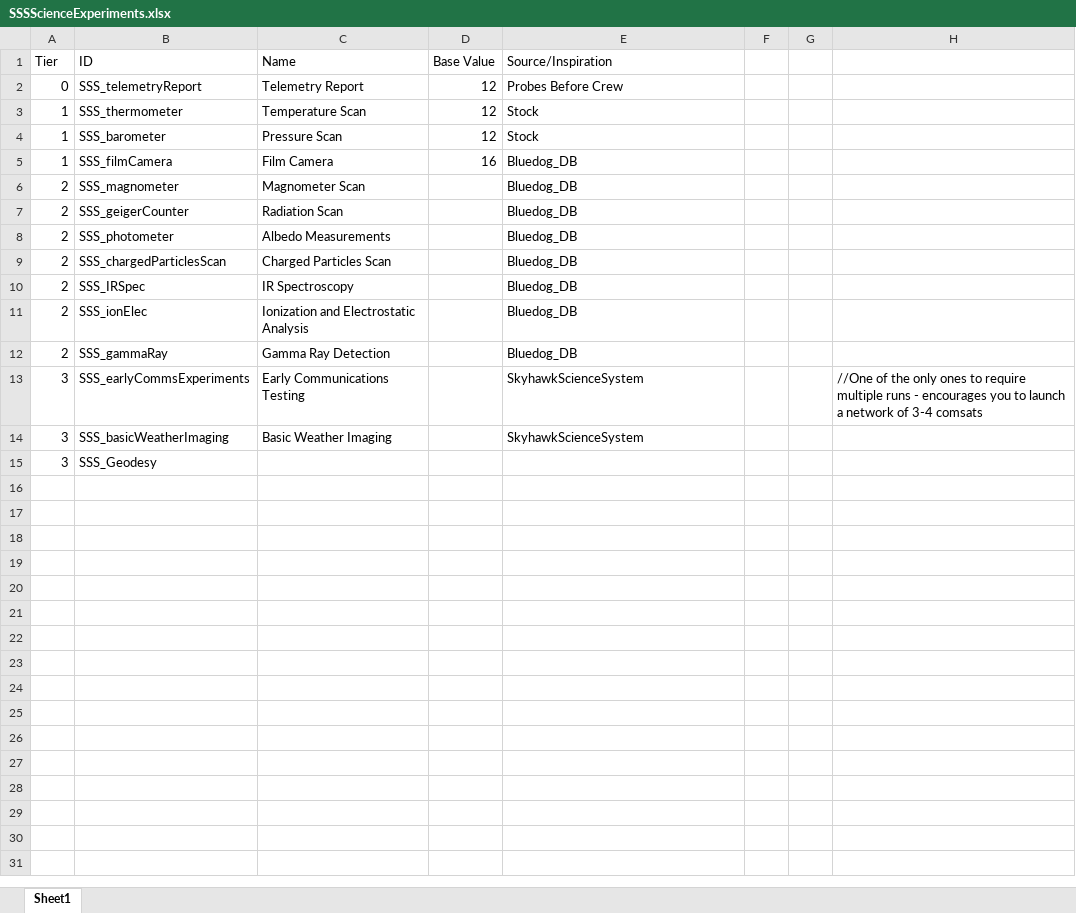
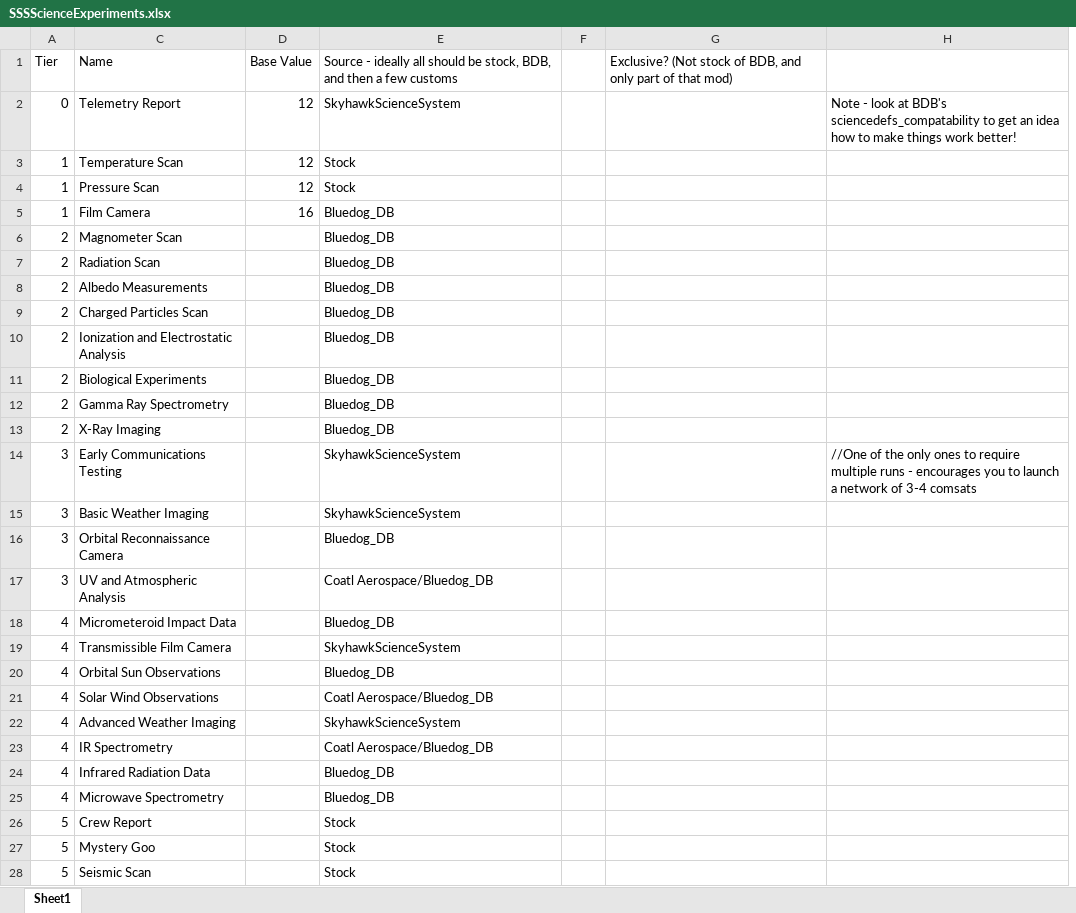
Before and after one commit to CessnaSkyhawk/SkyhawkScienceSystem, an Excel workbook: Plotting/0.9.0/SSSScienceExperiments.xlsx, sheet Sheet1, drawn as a sheet; only a part is shown; values as stored, in another font and other column widths than the file's, no borders; removed rows and columns are numbered as before the commit, all else as after; the diff covers the shown part only; the diff names each change by its address in the sheet, - before the commit and + after, or states it on an @@ line.

Commit message:
More Science Edits - Probably last big commit for the week.

```diff
--- a/Plotting/0.9.0/SSSScienceExperiments.xlsx (sheet Sheet1)
+++ b/Plotting/0.9.0/SSSScienceExperiments.xlsx (sheet Sheet1)
@@ column B hidden, rows 1-9: ID | SSS_telemetryReport | SSS_thermometer | SSS_barometer | SSS_filmCamera | SSS_magnometer | SSS_geigerCounter | SSS_photometer | SSS_chargedParticlesScan; rows 11-14: SSS_ionElec | SSS_gammaRay | SSS_earlyCommsExperiments | SSS_basicWeatherImaging @@
-column G, empty
+column G, row 1: Exclusive? (Not stock of BDB, and only part of that mod)
-E1: Source/Inspiration
+E1: Source - ideally all should be stock, BDB, and then a few customs
-E2: Probes Before Crew
+E2: SkyhawkScienceSystem
-H2: (empty)
+H2: Note - look at BDB's sciencedefs_compatability to get an idea how to make things work better!
-row 10: 2 | SSS_IRSpec | IR Spectroscopy |  | Bluedog_DB
+row 11: 2 | Biological Experiments |  | Bluedog_DB
-C12: Gamma Ray Detection
+C12: Gamma Ray Spectrometry
+row 13: 2 | X-Ray Imaging |  | Bluedog_DB
-row 15: 3 | SSS_Geodesy
+row 16: 3 | Orbital Reconnaissance Camera |  | Bluedog_DB
+row 17: 3 | UV and Atmospheric Analysis |  | Coatl Aerospace/Bluedog_DB
+row 18: 4 | Micrometeroid Impact Data |  | Bluedog_DB
+row 19: 4 | Transmissible Film Camera |  | SkyhawkScienceSystem
+row 20: 4 | Orbital Sun Observations |  | Bluedog_DB
+row 21: 4 | Solar Wind Observations |  | Coatl Aerospace/Bluedog_DB
+row 22: 4 | Advanced Weather Imaging |  | SkyhawkScienceSystem
+row 23: 4 | IR Spectrometry |  | Coatl Aerospace/Bluedog_DB
+row 24: 4 | Infrared Radiation Data |  | Bluedog_DB
+row 25: 4 | Microwave Spectrometry |  | Bluedog_DB
+row 26: 5 | Crew Report |  | Stock
+row 27: 5 | Mystery Goo |  | Stock
+row 28: 5 | Seismic Scan |  | Stock
```
Also changed, not shown: 42 added rows elsewhere in this sheet, 4 other files.
